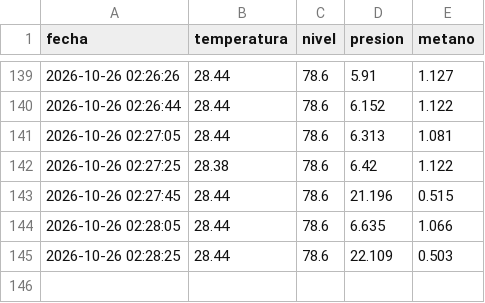
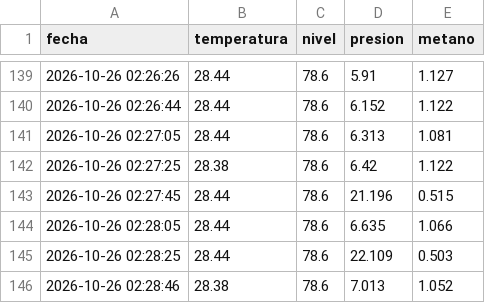
Before and after one commit to Rafael-blink/biodigestor-iot-san-jose, a CSV file: docs/historial.csv, drawn as a sheet; only a part is shown, gaps mark what is left out; the diff names each change by its address in the sheet, - before the commit and + after, or states it on an @@ line.

Commit message:
Nuevo dato de sensor

```diff
--- a/docs/historial.csv
+++ b/docs/historial.csv
+row 146: 2026-10-26 02:28:46 | 28.38 | 78.6 | 7.013 | 1.052
```
